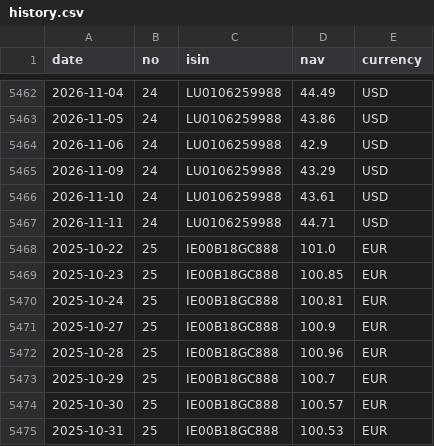
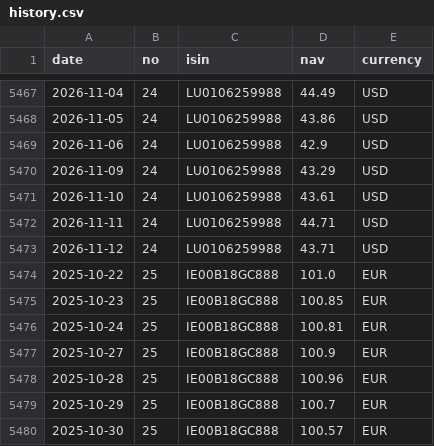
Before and after one commit to Arshad-investment/Fund-Tracker, a CSV file: data/history.csv, drawn as a sheet; only a part is shown, gaps mark what is left out; the shorter side is filled out with more unchanged rows; the diff covers the shown part only.

```diff
--- a/data/history.csv
+++ b/data/history.csv
@@ -5467,2 +5472,3 @@ date,no,isin,nav,currency
 2026-11-11,24,LU0106259988,44.71,USD
+2026-11-12,24,LU0106259988,43.71,USD
 2025-10-22,25,IE00B18GC888,101.0,EUR
```
Also changed, not shown: 5 added rows elsewhere in this file, 1 other file.
